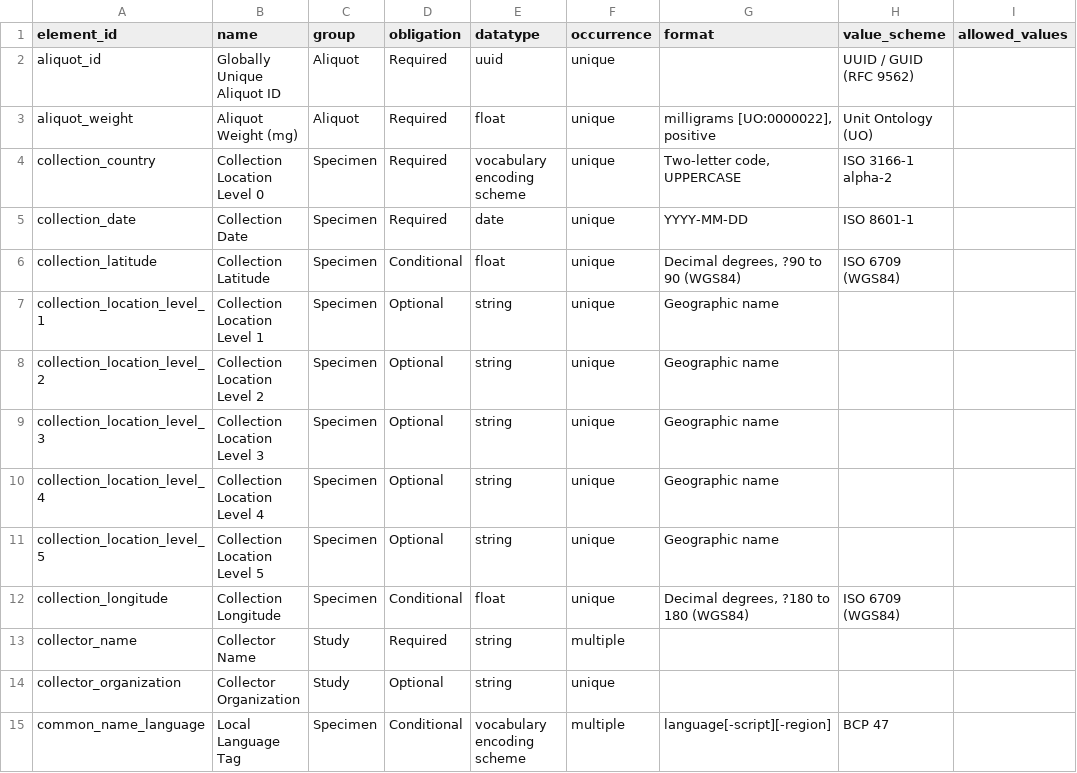
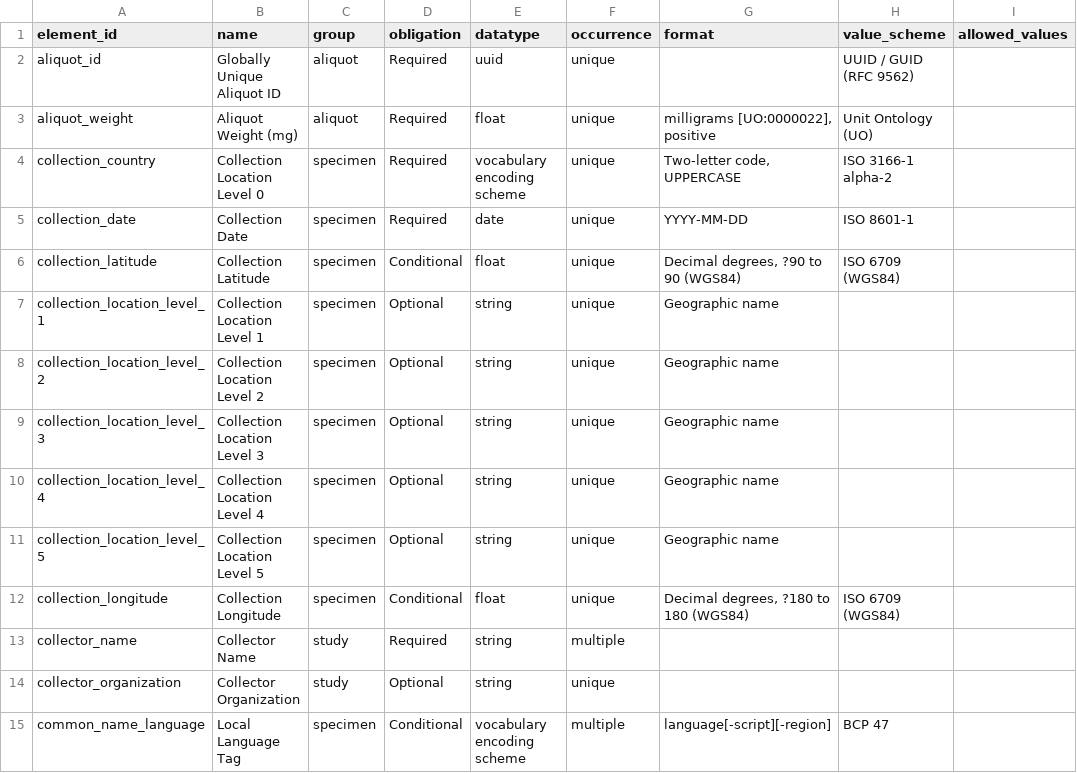
Before and after one commit to jasonsuescumholguin-blip/core-schemaJASON, a CSV file: data/schema.csv, drawn as a sheet; only a part is shown; the diff covers the shown part only; the diff names each change by its address in the sheet, - before the commit and + after, or states it on an @@ line.

```diff
--- a/data/schema.csv
+++ b/data/schema.csv
-C2:C3 (group): Aliquot
+C2:C3 (group): aliquot
-C4:C12 (group): Specimen
+C4:C12 (group): specimen
-C13:C14 (group): Study
+C13:C14 (group): study
-C15 (group): Specimen
+C15 (group): specimen
```
Also changed, not shown: 33 edited cells elsewhere in this file.
